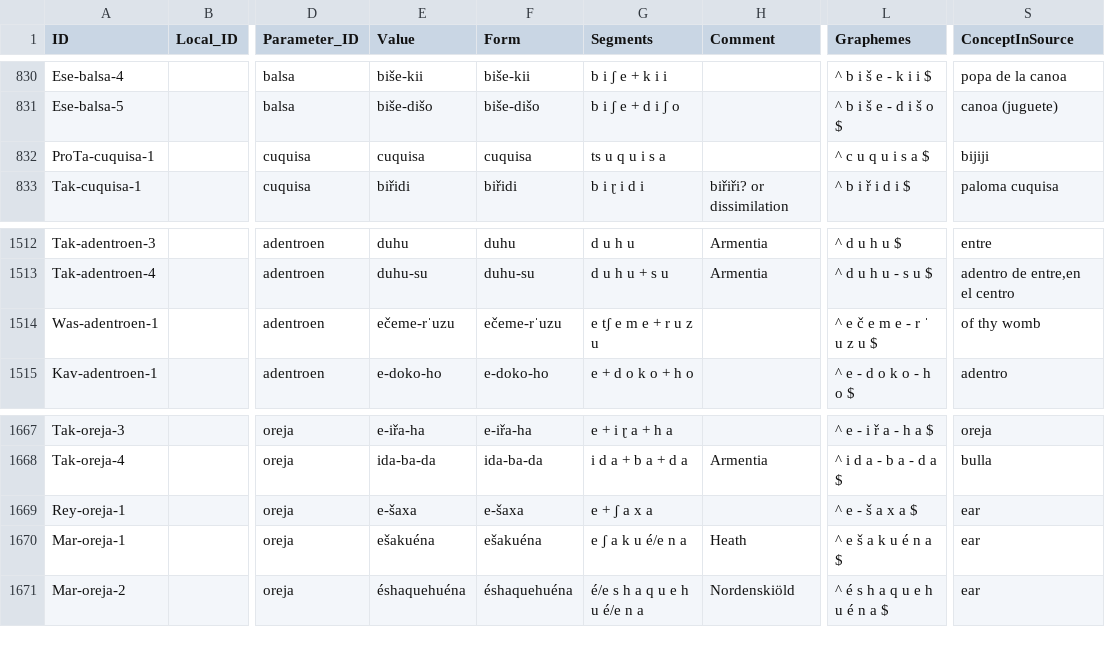
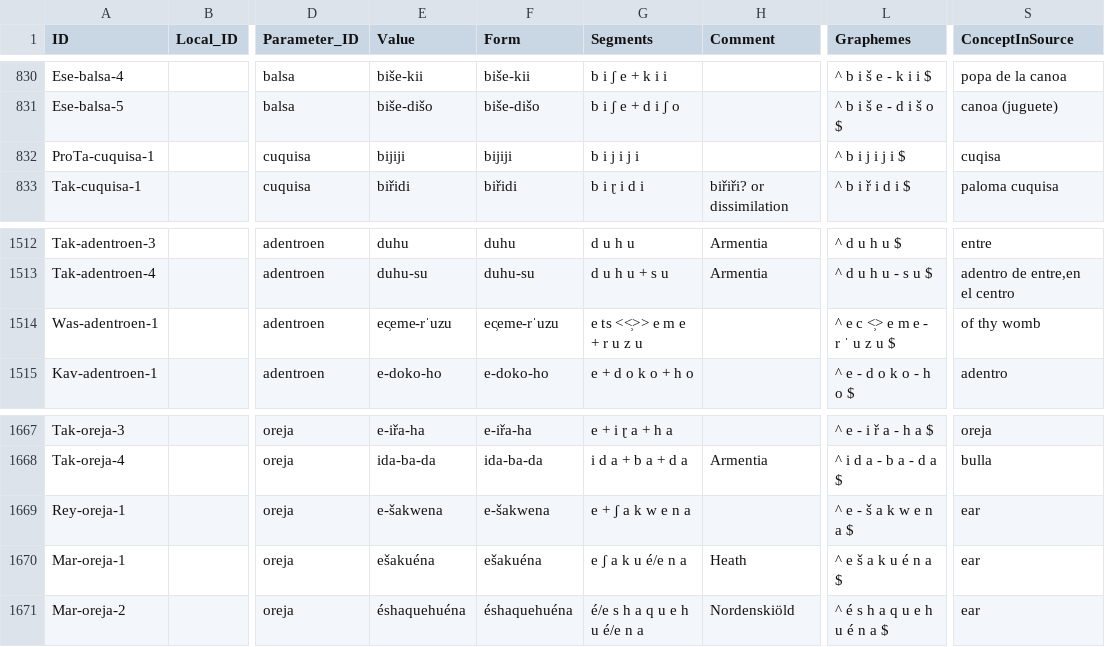
Before and after one commit to pano-takanan-history/girardprototakanan, a CSV file: cldf/forms.csv, drawn as a sheet; only a part is shown, gaps mark what is left out; the diff names each change by its address in the sheet, - before the commit and + after, or states it on an @@ line.

Commit message:
Final version cleaning up the data

```diff
--- a/cldf/forms.csv
+++ b/cldf/forms.csv
-E832 (Value): cuquisa
+E832 (Value): bijiji
-F832 (Form): cuquisa
+F832 (Form): bijiji
-G832 (Segments): ts u q u i s a
+G832 (Segments): b i j i j i
-L832 (Graphemes): ^ c u q u i s a $
+L832 (Graphemes): ^ b i j i j i $
-S832 (ConceptInSource): bijiji
+S832 (ConceptInSource): cuqisa
-E1514 (Value): ečeme-rˈuzu
+E1514 (Value): ec̹eme-rˈuzu
-F1514 (Form): ečeme-rˈuzu
+F1514 (Form): ec̹eme-rˈuzu
-G1514 (Segments): e tʃ e m e + r u z u
+G1514 (Segments): e ts <<̹>> e m e + r u z u
-L1514 (Graphemes): ^ e č e m e - r ˈ u z u $
+L1514 (Graphemes): ^ e c <̹> e m e - r ˈ u z u $
-E1669 (Value): e-šaxa
+E1669 (Value): e-šakwena
-F1669 (Form): e-šaxa
+F1669 (Form): e-šakwena
-G1669 (Segments): e + ʃ a x a
+G1669 (Segments): e + ʃ a k w e n a
-L1669 (Graphemes): ^ e - š a x a $
+L1669 (Graphemes): ^ e - š a k w e n a $
```
Also changed, not shown: cldf/cognates.csv, etc/orthography/ProTa.tsv, 9 other files.
